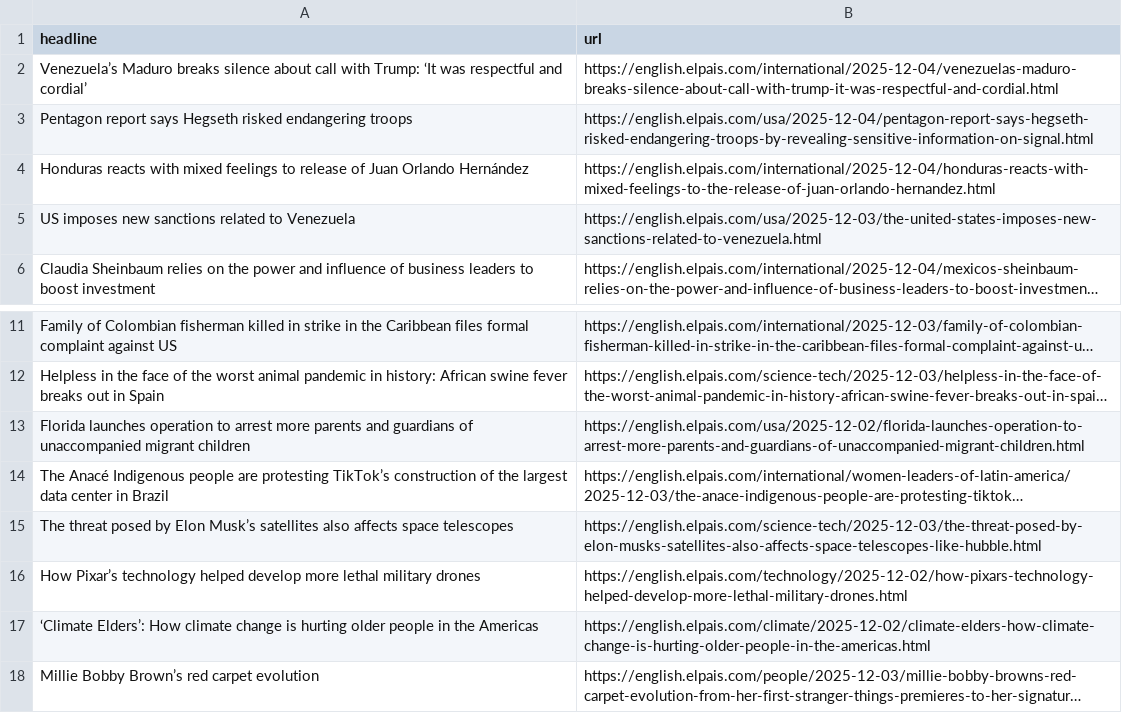
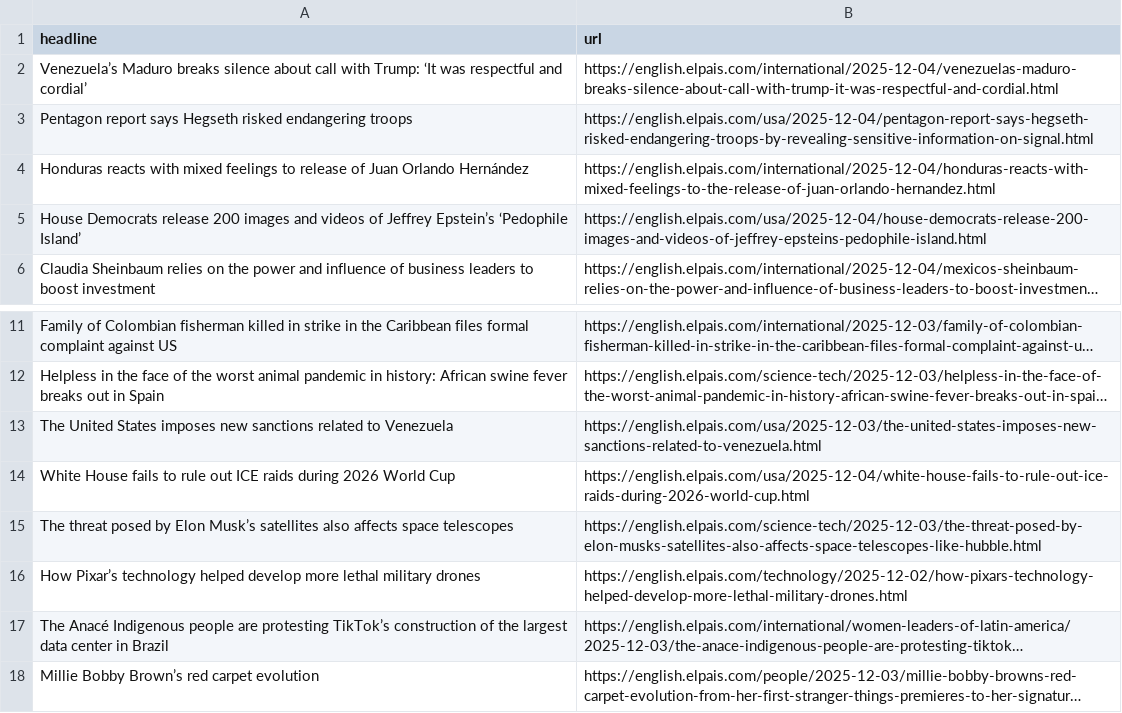
Before and after one commit to jsoma/el-pais-autoscraper, a CSV file: headlines.csv, drawn as a sheet; only a part is shown, gaps mark what is left out; long unchanged cells end in …; removed rows and columns are numbered as before the commit, all else as after; the diff names each change by its address in the sheet, - before the commit and + after, or states it on an @@ line.

```diff
--- a/headlines.csv
+++ b/headlines.csv
-row 5: US imposes new sanctions related to Venezuela | https://english.elpais.com/usa/2025-12-03/the-united-states-imposes-new-sanctions-related-to-venezuela.html
+row 5: House Democrats release 200 images and videos of Jeffrey Epstein’s ‘Pedophile Island’ | https://english.elpais.com/usa/2025-12-04/house-democrats-release-200-images-and-videos-of-jeffrey-epsteins-pedophile-island.html
-row 13: Florida launches operation to arrest more parents and guardians of unaccompanied migrant children | https://english.elpais.com/usa/2025-12-02/florida-launches-operation-to-arrest-more-parents-and-guardians-of-unaccompanied-migrant-children.html
+row 13: The United States imposes new sanctions related to Venezuela | https://english.elpais.com/usa/2025-12-03/the-united-states-imposes-new-sanctions-related-to-venezuela.html
+row 14: White House fails to rule out ICE raids during 2026 World Cup | https://english.elpais.com/usa/2025-12-04/white-house-fails-to-rule-out-ice-raids-during-2026-world-cup.html
-row 17: ‘Climate Elders’: How climate change is hurting older people in the Americas | https://english.elpais.com/climate/2025-12-02/climate-elders-how-climate-change-is-hurting-older-people-in-the-americas.html
@@ row 14 moved to row 17: The Anacé Indigenous people are protesti… @@
```
